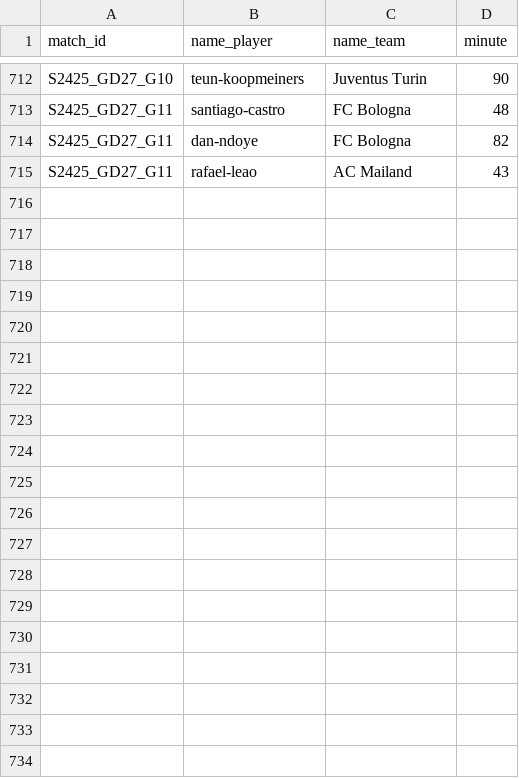
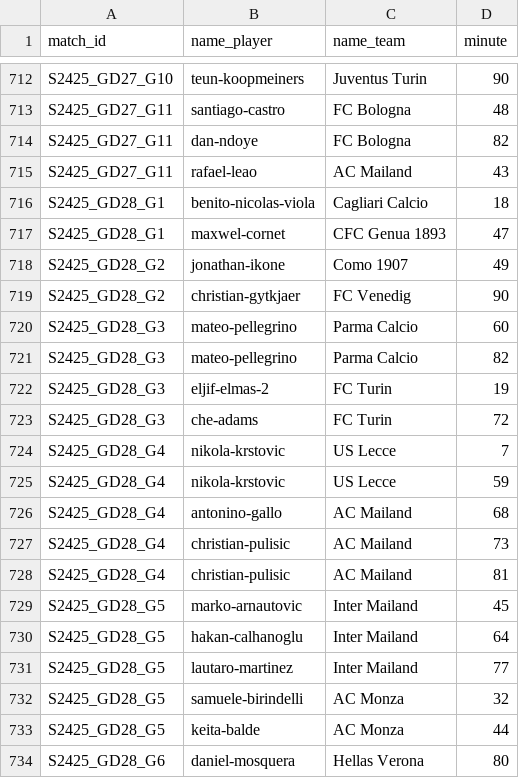
Before and after one commit to AlexAndorra/football-modeling, a CSV file: 10_data/100_RawData/serie-a/S2425_scorers.csv, drawn as a sheet; only a part is shown, gaps mark what is left out; the diff covers the shown part only; the diff names each change by its address in the sheet, - before the commit and + after, or states it on an @@ line.

```diff
--- a/10_data/100_RawData/serie-a/S2425_scorers.csv
+++ b/10_data/100_RawData/serie-a/S2425_scorers.csv
+row 716: S2425_GD28_G1 | benito-nicolas-viola | Cagliari Calcio | 18
+row 717: S2425_GD28_G1 | maxwel-cornet | CFC Genua 1893 | 47
+row 718: S2425_GD28_G2 | jonathan-ikone | Como 1907 | 49
+row 719: S2425_GD28_G2 | christian-gytkjaer | FC Venedig | 90
+row 720: S2425_GD28_G3 | mateo-pellegrino | Parma Calcio | 60
+row 721: S2425_GD28_G3 | mateo-pellegrino | Parma Calcio | 82
+row 722: S2425_GD28_G3 | eljif-elmas-2 | FC Turin | 19
+row 723: S2425_GD28_G3 | che-adams | FC Turin | 72
+row 724: S2425_GD28_G4 | nikola-krstovic | US Lecce | 7
+row 725: S2425_GD28_G4 | nikola-krstovic | US Lecce | 59
+row 726: S2425_GD28_G4 | antonino-gallo | AC Mailand | 68
+row 727: S2425_GD28_G4 | christian-pulisic | AC Mailand | 73
+row 728: S2425_GD28_G4 | christian-pulisic | AC Mailand | 81
+row 729: S2425_GD28_G5 | marko-arnautovic | Inter Mailand | 45
+row 730: S2425_GD28_G5 | hakan-calhanoglu | Inter Mailand | 64
+row 731: S2425_GD28_G5 | lautaro-martinez | Inter Mailand | 77
+row 732: S2425_GD28_G5 | samuele-birindelli | AC Monza | 32
+row 733: S2425_GD28_G5 | keita-balde | AC Monza | 44
+row 734: S2425_GD28_G6 | daniel-mosquera | Hellas Verona | 80
```
Also changed, not shown: 12 added rows elsewhere in this file, 10_data/100_RawData/bundesliga/S2425_games.csv, 10_data/100_RawData/bundesliga/S2425_scorers.csv, 13 other files.
